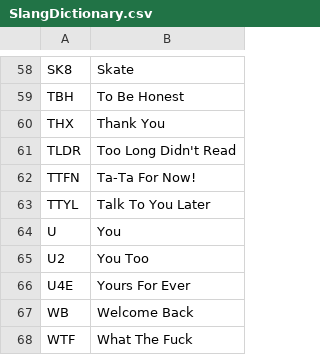
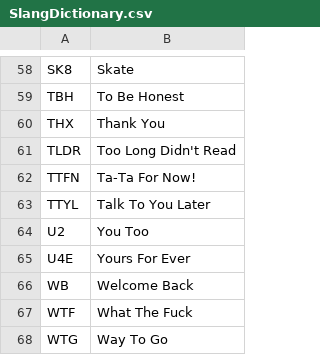
Before and after one commit to glitch-y/CE888-Project, a CSV file: SlangDictionary.csv, drawn as a sheet; only a part is shown, gaps mark what is left out; the shorter side is filled out with more unchanged rows; the diff names each change by its address in the sheet, - before the commit and + after, or states it on an @@ line.

Commit message:
Update SlangDictionary.csv

```diff
--- a/SlangDictionary.csv
+++ b/SlangDictionary.csv
-row 64: U | You
```
